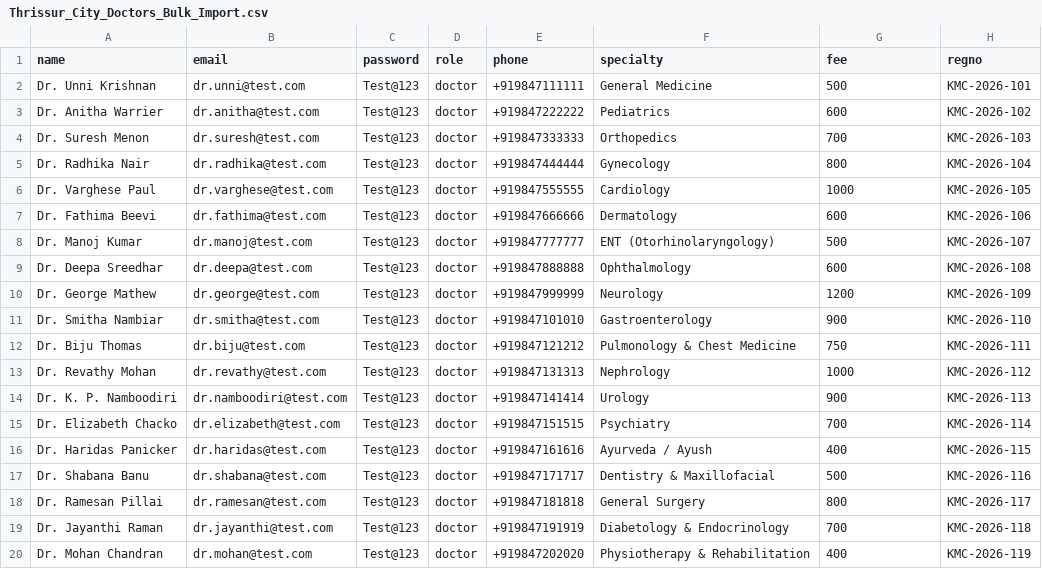
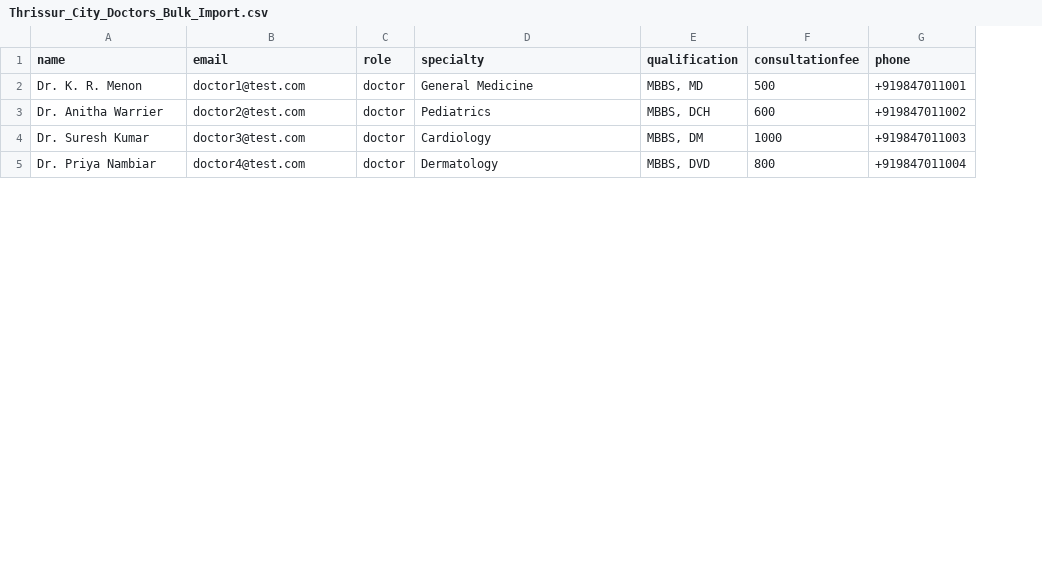
Before and after one commit to lakshmistoresonline-afk/JeevanCare, a CSV file: docs/Thrissur_City_Doctors_Bulk_Import.csv, drawn as a sheet; only a part is shown; removed rows and columns are numbered as before the commit, all else as after; the diff covers the shown part only; the diff names each change by its address in the sheet, - before the commit and + after, or states it on an @@ line.

Commit message:
docs(test-data): update Thrissur city clinics and doctors CSVs and add test patients and staff CSV

```diff
--- a/docs/Thrissur_City_Doctors_Bulk_Import.csv
+++ b/docs/Thrissur_City_Doctors_Bulk_Import.csv
-column C (password), rows 2-3: Test@123 | Test@123; row 6: Test@123; row 18: Test@123
-column E (phone), rows 2-3: +919847111111 | +919847222222; row 6: +919847555555; row 18: +919847181818
+column E (qualification), rows 2-5: MBBS, MD | MBBS, DCH | MBBS, DM | MBBS, DVD
-column H (regno), rows 2-3: KMC-2026-101 | KMC-2026-102; row 6: KMC-2026-105; row 18: KMC-2026-117
+column G (phone), rows 2-5: +919847011001 | +919847011002 | +919847011003 | +919847011004
-F1: fee
+F1: consultationfee
-A2 (name): Dr. Unni Krishnan
+A2 (name): Dr. K. R. Menon
-B2 (email): dr.unni@test.com
+B2 (email): doctor1@test.com
-B3 (email): dr.anitha@test.com
+B3 (email): doctor2@test.com
-row 4: Dr. Suresh Menon | dr.suresh@test.com | Test@123 | doctor | +919847333333 | Orthopedics | 700 | KMC-2026-103
-row 5: Dr. Radhika Nair | dr.radhika@test.com | Test@123 | doctor | +919847444444 | Gynecology | 800 | KMC-2026-104
-A4 (name): Dr. Varghese Paul
+A4 (name): Dr. Suresh Kumar
-B4 (email): dr.varghese@test.com
+B4 (email): doctor3@test.com
-row 7: Dr. Fathima Beevi | dr.fathima@test.com | Test@123 | doctor | +919847666666 | Dermatology | 600 | KMC-2026-106
-row 8: Dr. Manoj Kumar | dr.manoj@test.com | Test@123 | doctor | +919847777777 | ENT (Otorhinolaryngology) | 500 | KMC-2026-107
-row 9: Dr. Deepa Sreedhar | dr.deepa@test.com | Test@123 | doctor | +919847888888 | Ophthalmology | 600 | KMC-2026-108
-row 10: Dr. George Mathew | dr.george@test.com | Test@123 | doctor | +919847999999 | Neurology | 1200 | KMC-2026-109
-row 11: Dr. Smitha Nambiar | dr.smitha@test.com | Test@123 | doctor | +919847101010 | Gastroenterology | 900 | KMC-2026-110
-row 12: Dr. Biju Thomas | dr.biju@test.com | Test@123 | doctor | +919847121212 | Pulmonology & Chest Medicine | 750 | KMC-2026-111
-row 13: Dr. Revathy Mohan | dr.revathy@test.com | Test@123 | doctor | +919847131313 | Nephrology | 1000 | KMC-2026-112
-row 14: Dr. K. P. Namboodiri | dr.namboodiri@test.com | Test@123 | doctor | +919847141414 | Urology | 900 | KMC-2026-113
-row 15: Dr. Elizabeth Chacko | dr.elizabeth@test.com | Test@123 | doctor | +919847151515 | Psychiatry | 700 | KMC-2026-114
-row 16: Dr. Haridas Panicker | dr.haridas@test.com | Test@123 | doctor | +919847161616 | Ayurveda / Ayush | 400 | KMC-2026-115
-row 17: Dr. Shabana Banu | dr.shabana@test.com | Test@123 | doctor | +919847171717 | Dentistry & Maxillofacial | 500 | KMC-2026-116
-A5 (name): Dr. Ramesan Pillai
+A5 (name): Dr. Priya Nambiar
-B5 (email): dr.ramesan@test.com
+B5 (email): doctor4@test.com
-D5 (specialty): General Surgery
+D5 (specialty): Dermatology
-row 19: Dr. Jayanthi Raman | dr.jayanthi@test.com | Test@123 | doctor | +919847191919 | Diabetology & Endocrinology | 700 | KMC-2026-118
-row 20: Dr. Mohan Chandran | dr.mohan@test.com | Test@123 | doctor | +919847202020 | Physiotherapy & Rehabilitation | 400 | KMC-2026-119
```
Also changed, not shown: 5 removed rows and 2 edited cells elsewhere in this file, docs/Thrissur_City_Clinics_Bulk_Import.csv, 1 other file.
